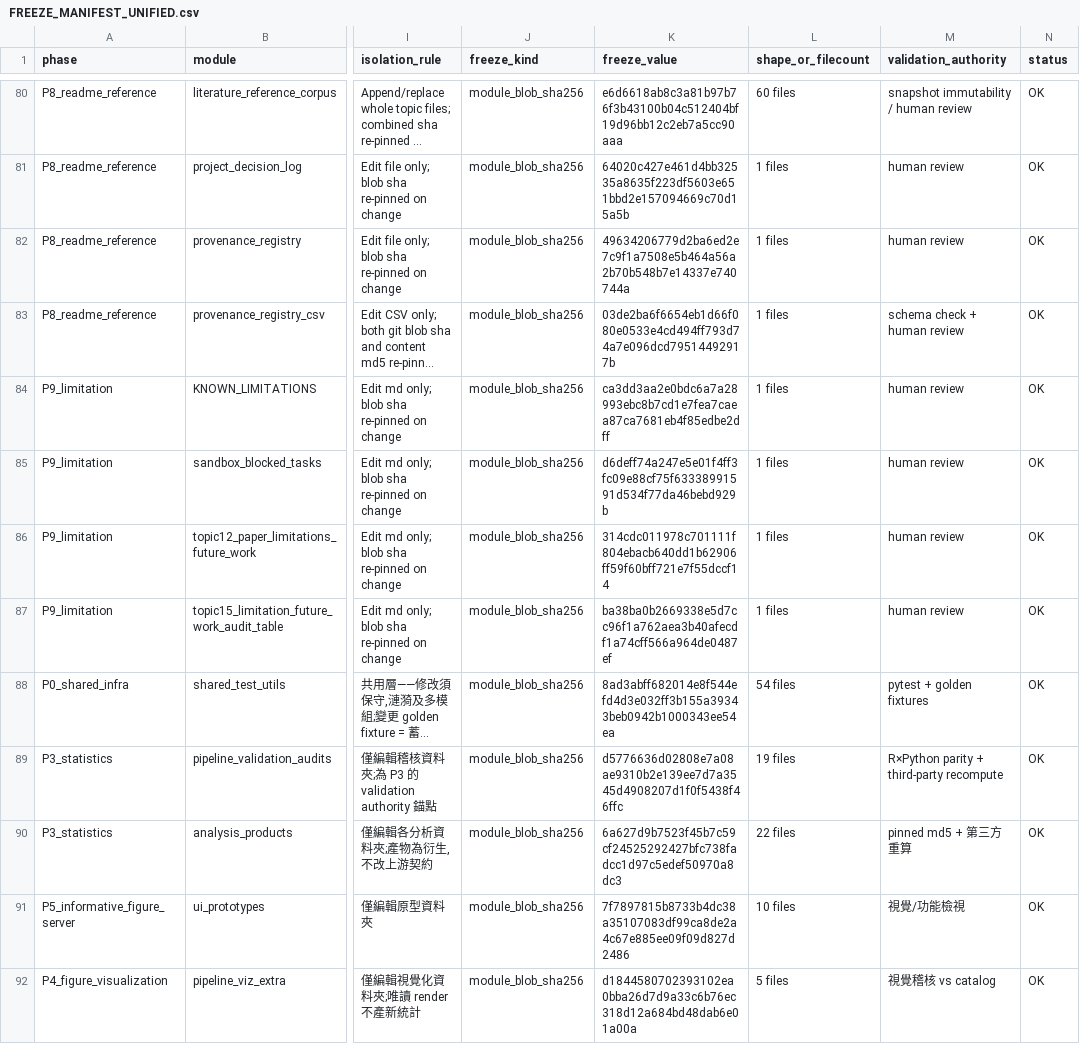
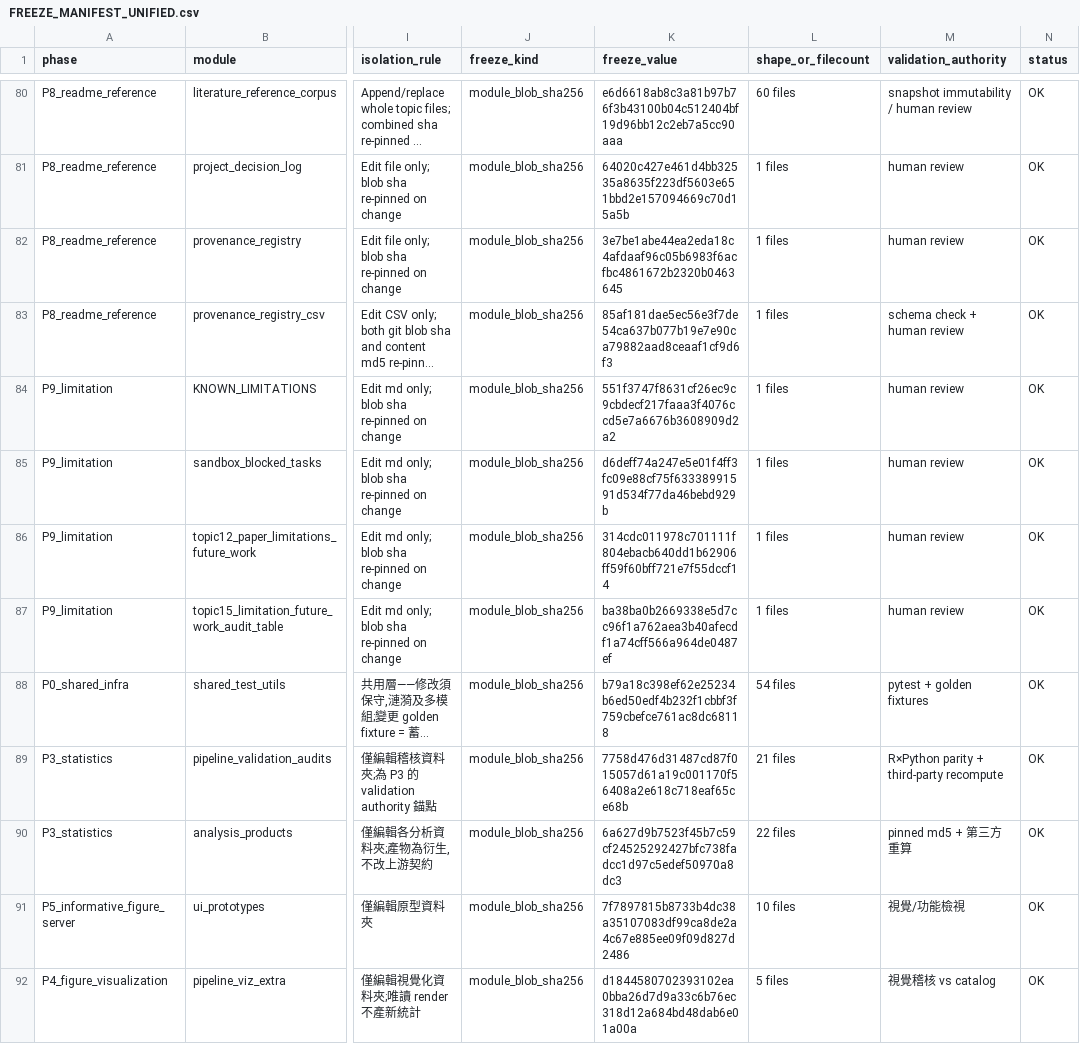
Before and after one commit to erichuang777777/GWT_perturbseq_analysis_2025, a CSV file: docs/structure/FREEZE_MANIFEST_UNIFIED.csv, drawn as a sheet; only a part is shown, gaps mark what is left out; long unchanged cells end in …; the diff covers the shown part only; the diff names each change by its address in the sheet, - before the commit and + after, or states it on an @@ line.

```diff
--- a/docs/structure/FREEZE_MANIFEST_UNIFIED.csv
+++ b/docs/structure/FREEZE_MANIFEST_UNIFIED.csv
-K82 (freeze_value): 49634206779d2ba6ed2e7c9f1a7508e5b464a56a2b70b548b7e14337e740744a
+K82 (freeze_value): 3e7be1abe44ea2eda18c4afdaaf96c05b6983f6acfbc4861672b2320b0463645
-K83 (freeze_value): 03de2ba6f6654eb1d66f080e0533e4cd494ff793d74a7e096dcd79514492917b
+K83 (freeze_value): 85af181dae5ec56e3f7de54ca637b077b19e7e90ca79882aad8ceaaf1cf9d6f3
-K84 (freeze_value): ca3dd3aa2e0bdc6a7a28993ebc8b7cd1e7fea7caea87ca7681eb4f85edbe2dff
+K84 (freeze_value): 551f3747f8631cf26ec9c9cbdecf217faaa3f4076ccd5e7a6676b3608909d2a2
-K88 (freeze_value): 8ad3abff682014e8f544efd4d3e032ff3b155a39343beb0942b1000343ee54ea
+K88 (freeze_value): b79a18c398ef62e25234b6ed50edf4b232f1cbbf3f759cbefce761ac8dc68118
-K89 (freeze_value): d5776636d02808e7a08ae9310b2e139ee7d7a3545d4908207d1f0f5438f46ffc
+K89 (freeze_value): 7758d476d31487cd87f015057d61a19c001170f56408a2e618c718eaf65ce68b
-L89 (shape_or_filecount): 19 files
+L89 (shape_or_filecount): 21 files
```
Also changed, not shown: 31 edited cells elsewhere in this file, docs/mvp-research/pipeline/FREEZE_MANIFEST.csv, 48 other files.
